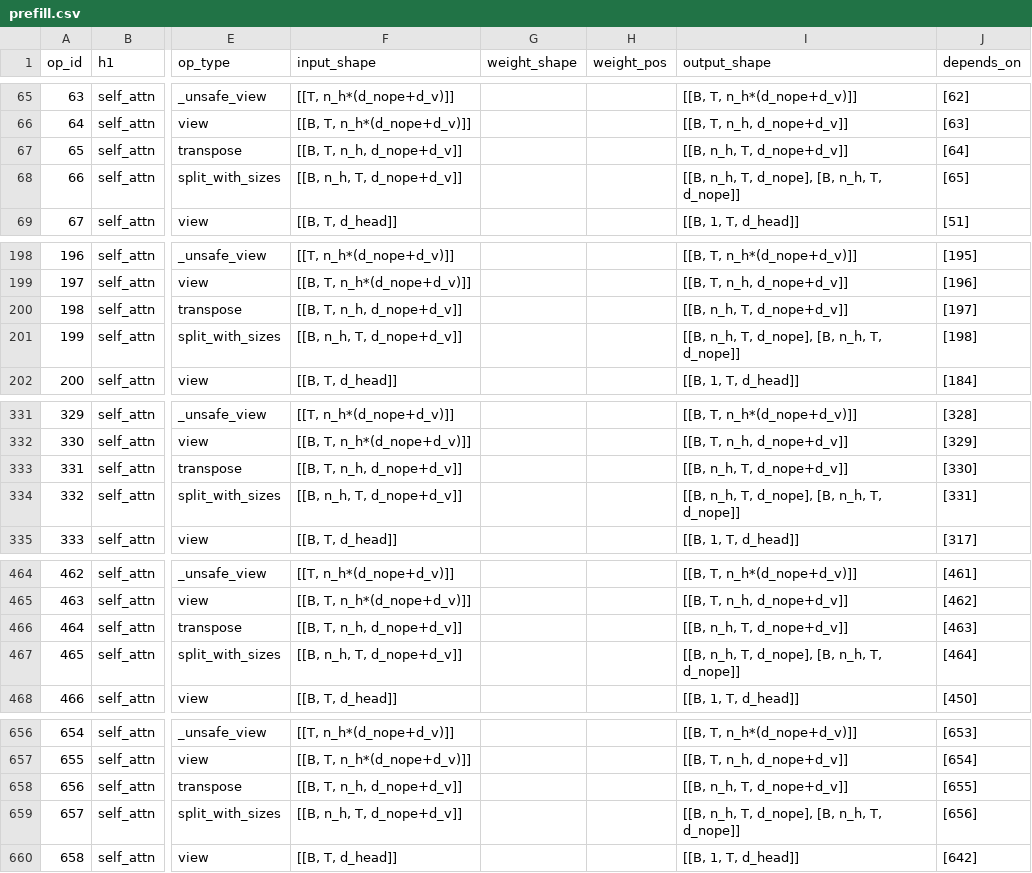
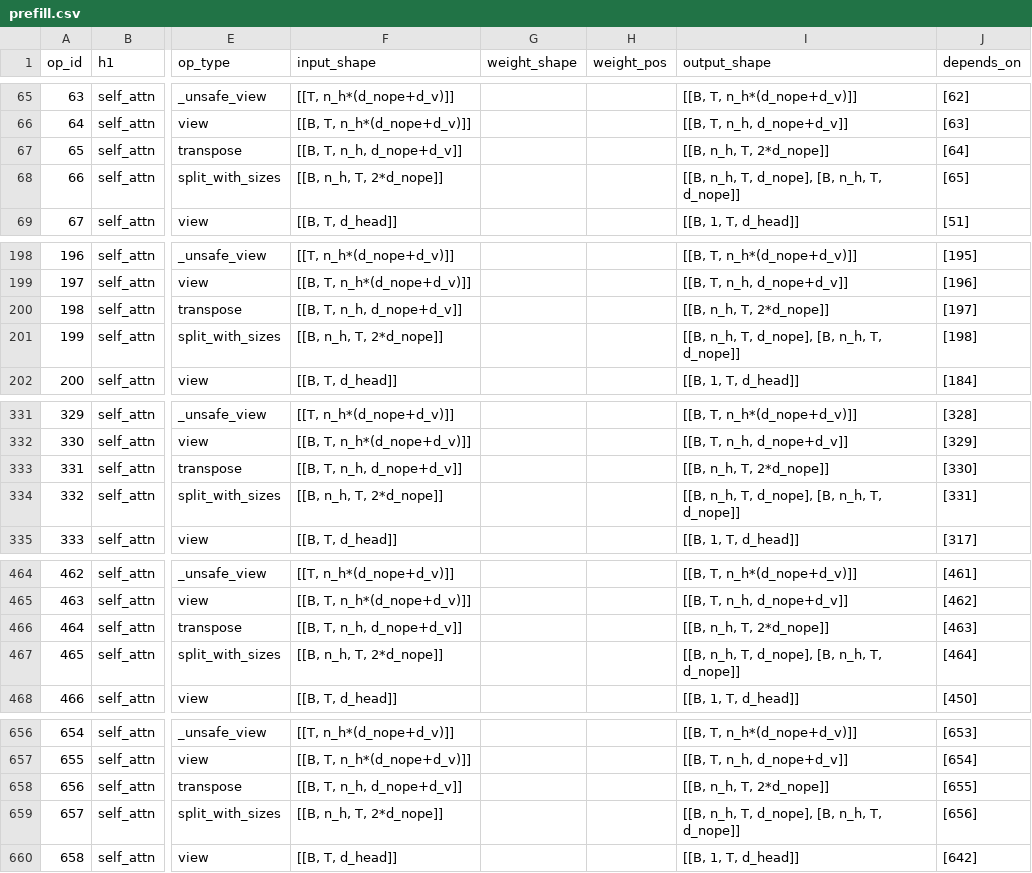
Before and after one commit to KimHyeon-Ji/llm-arch-tracer, a CSV file: models/bzantium__tiny-deepseek-v3/full/prefill.csv, drawn as a sheet; only a part is shown, gaps mark what is left out; the diff covers the shown part only; the diff names each change by its address in the sheet, - before the commit and + after, or states it on an @@ line.

```diff
--- a/models/bzantium__tiny-deepseek-v3/full/prefill.csv
+++ b/models/bzantium__tiny-deepseek-v3/full/prefill.csv
-I67 (output_shape): [[B, n_h, T, d_nope+d_v]]
+I67 (output_shape): [[B, n_h, T, 2*d_nope]]
-F68 (input_shape): [[B, n_h, T, d_nope+d_v]]
+F68 (input_shape): [[B, n_h, T, 2*d_nope]]
-I200 (output_shape): [[B, n_h, T, d_nope+d_v]]
+I200 (output_shape): [[B, n_h, T, 2*d_nope]]
-F201 (input_shape): [[B, n_h, T, d_nope+d_v]]
+F201 (input_shape): [[B, n_h, T, 2*d_nope]]
-I333 (output_shape): [[B, n_h, T, d_nope+d_v]]
+I333 (output_shape): [[B, n_h, T, 2*d_nope]]
-F334 (input_shape): [[B, n_h, T, d_nope+d_v]]
+F334 (input_shape): [[B, n_h, T, 2*d_nope]]
-I466 (output_shape): [[B, n_h, T, d_nope+d_v]]
+I466 (output_shape): [[B, n_h, T, 2*d_nope]]
-F467 (input_shape): [[B, n_h, T, d_nope+d_v]]
+F467 (input_shape): [[B, n_h, T, 2*d_nope]]
-I658 (output_shape): [[B, n_h, T, d_nope+d_v]]
+I658 (output_shape): [[B, n_h, T, 2*d_nope]]
-F659 (input_shape): [[B, n_h, T, d_nope+d_v]]
+F659 (input_shape): [[B, n_h, T, 2*d_nope]]
```
Also changed, not shown: 2 edited cells elsewhere in this file, models/allenai__OLMoE-1B-7B-0924/decode.csv, models/bzantium__tiny-deepseek-v3/full/decode.csv, 42 other files.
